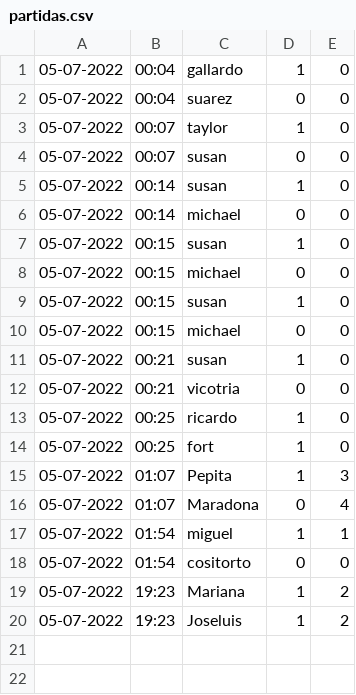
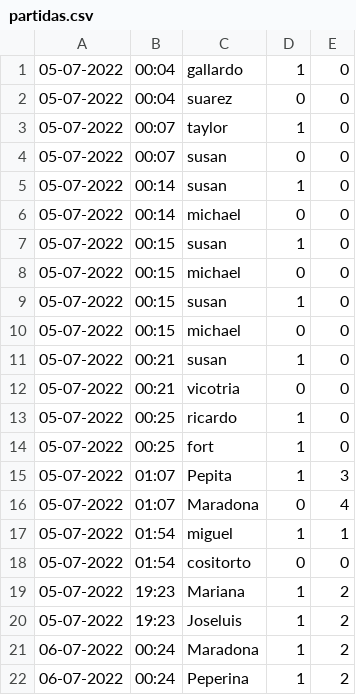
Before and after one commit to lautiland/TP2-ALGO1, a CSV file: partidas.csv, drawn as a sheet; the diff names each change by its address in the sheet, - before the commit and + after, or states it on an @@ line.

```diff
--- a/partidas.csv
+++ b/partidas.csv
+row 21: 06-07-2022 | 00:24 | Maradona | 1 | 2
+row 22: 06-07-2022 | 00:24 | Peperina | 1 | 2
```
Also changed, not shown: 2 other files.
